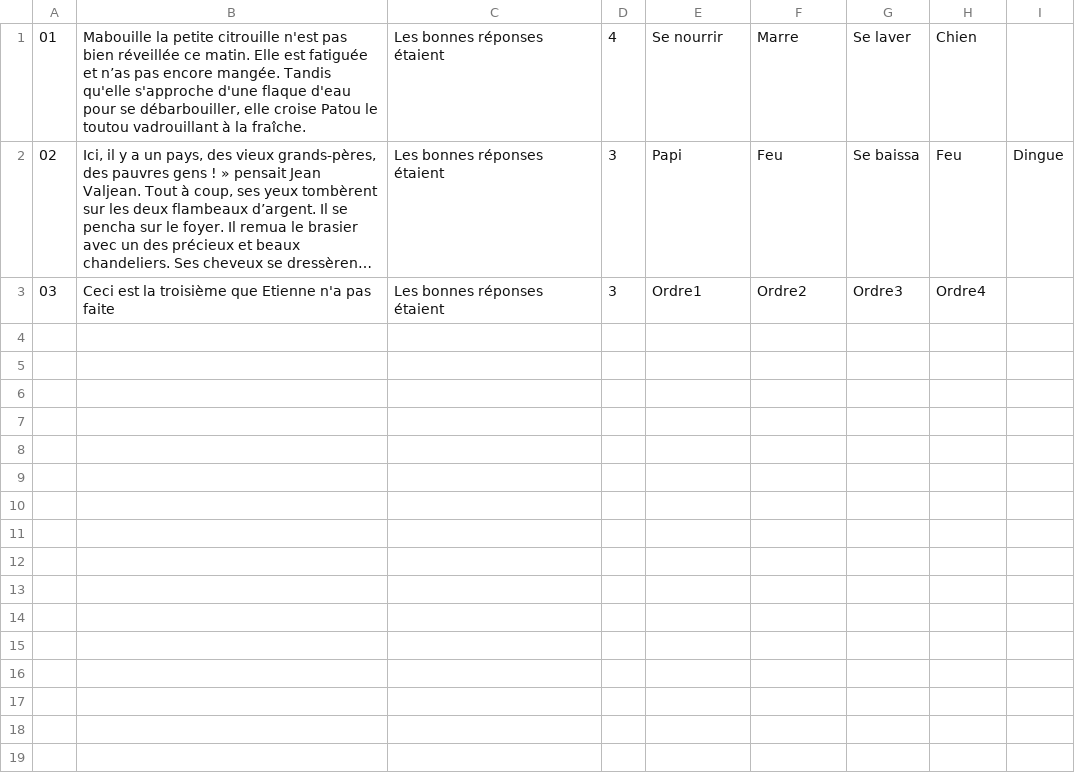
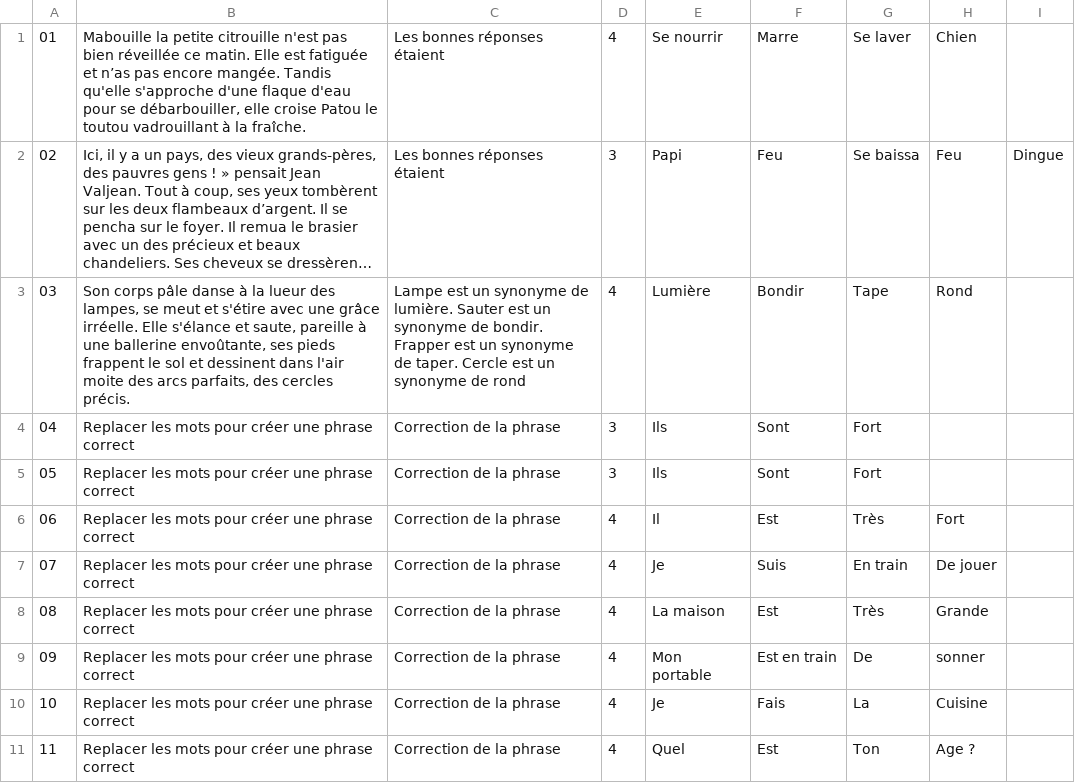
Before and after one commit to microSoftware/TipTopFormation2, a CSV file: res/raw/synonyme_francais_lv2.csv, drawn as a sheet; long unchanged cells end in …; the diff names each change by its address in the sheet, - before the commit and + after, or states it on an @@ line.

```diff
--- a/res/raw/synonyme_francais_lv2.csv
+++ b/res/raw/synonyme_francais_lv2.csv
-B3: Ceci est la troisième que Etienne n'a pas faite
+B3: Son corps pâle danse à la lueur des lampes, se meut et s'étire avec une grâce irréelle. Elle s'élance et saute, pareille à une ballerine envoûtante, ses pieds frappent le sol et dessinent dans l'air moite des arcs parfaits, des cercles précis.
-C3: Les bonnes réponses étaient
+C3: Lampe est un synonyme de lumière. Sauter est un synonyme de bondir. Frapper est un synonyme de taper. Cercle est un synonyme de rond
-D3: 3
+D3: 4
-E3: Ordre1
+E3: Lumière
-F3: Ordre2
+F3: Bondir
-G3: Ordre3
+G3: Tape
-H3: Ordre4
+H3: Rond
+row 4: 04 | Replacer les mots pour créer une phrase correct | Correction de la phrase | 3 | Ils | Sont | Fort
+row 5: 05 | Replacer les mots pour créer une phrase correct | Correction de la phrase | 3 | Ils | Sont | Fort
+row 6: 06 | Replacer les mots pour créer une phrase correct | Correction de la phrase | 4 | Il | Est | Très | Fort
+row 7: 07 | Replacer les mots pour créer une phrase correct | Correction de la phrase | 4 | Je | Suis | En train | De jouer
+row 8: 08 | Replacer les mots pour créer une phrase correct | Correction de la phrase | 4 | La maison | Est | Très | Grande
+row 9: 09 | Replacer les mots pour créer une phrase correct | Correction de la phrase | 4 | Mon portable | Est en train | De | sonner
+row 10: 10 | Replacer les mots pour créer une phrase correct | Correction de la phrase | 4 | Je | Fais | La | Cuisine
+row 11: 11 | Replacer les mots pour créer une phrase correct | Correction de la phrase | 4 | Quel | Est | Ton | Age ?
```
Also changed, not shown: res/raw/multichoix_menage_lv1.csv, res/raw/multichoix_menage_lv2.csv, 48 other files.
